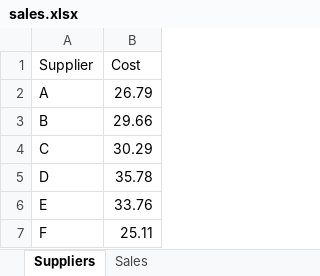
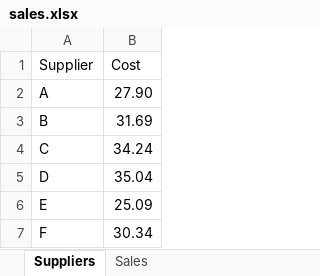
Before and after one commit to elaraai/edk-examples, an Excel workbook: options/manual/files/sales.xlsx, sheet Suppliers, drawn as a sheet; values as stored, in another font and other column widths than the file's, no borders; the diff names each change by its address in the sheet, - before the commit and + after, or states it on an @@ line.

```diff
--- a/options/manual/files/sales.xlsx (sheet Suppliers)
+++ b/options/manual/files/sales.xlsx (sheet Suppliers)
-B2 (Cost): 26.79
+B2 (Cost): 27.90
-B3 (Cost): 29.66
+B3 (Cost): 31.69
-B4 (Cost): 30.29
+B4 (Cost): 34.24
-B5 (Cost): 35.78
+B5 (Cost): 35.04
-B6 (Cost): 33.76
+B6 (Cost): 25.09
-B7 (Cost): 25.11
+B7 (Cost): 30.34
```
Also changed, not shown: sheet Sales, 55 other files.
